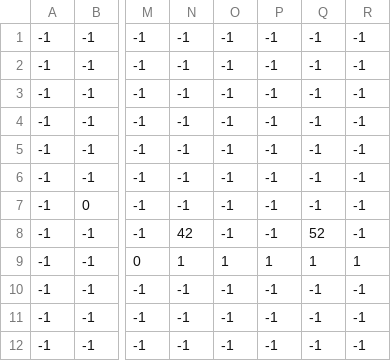
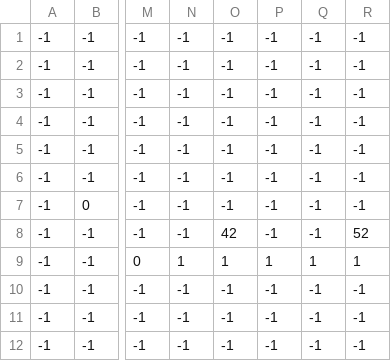
Before and after one commit to J4ncHy/return-to-castle, a CSV file: level/level4.csv, drawn as a sheet; only a part is shown, gaps mark what is left out; the diff names each change by its address in the sheet, - before the commit and + after, or states it on an @@ line.

```diff
--- a/level/level4.csv
+++ b/level/level4.csv
-N8: 42
+N8: -1
-O8: -1
+O8: 42
-Q8: 52
+Q8: -1
-R8: -1
+R8: 52
```
Also changed, not shown: 4 other files.
